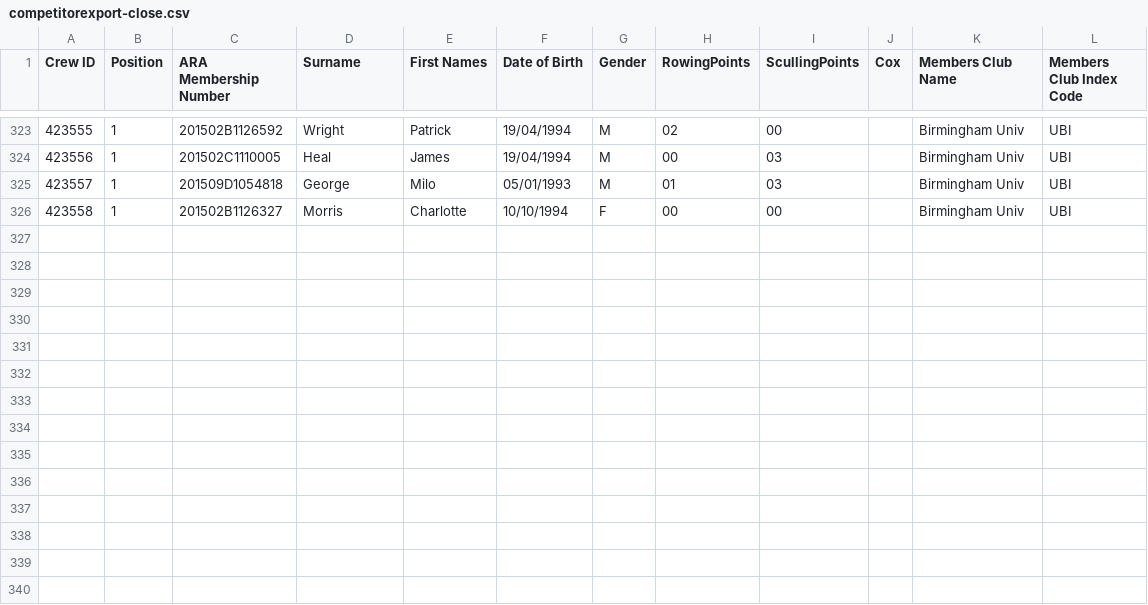
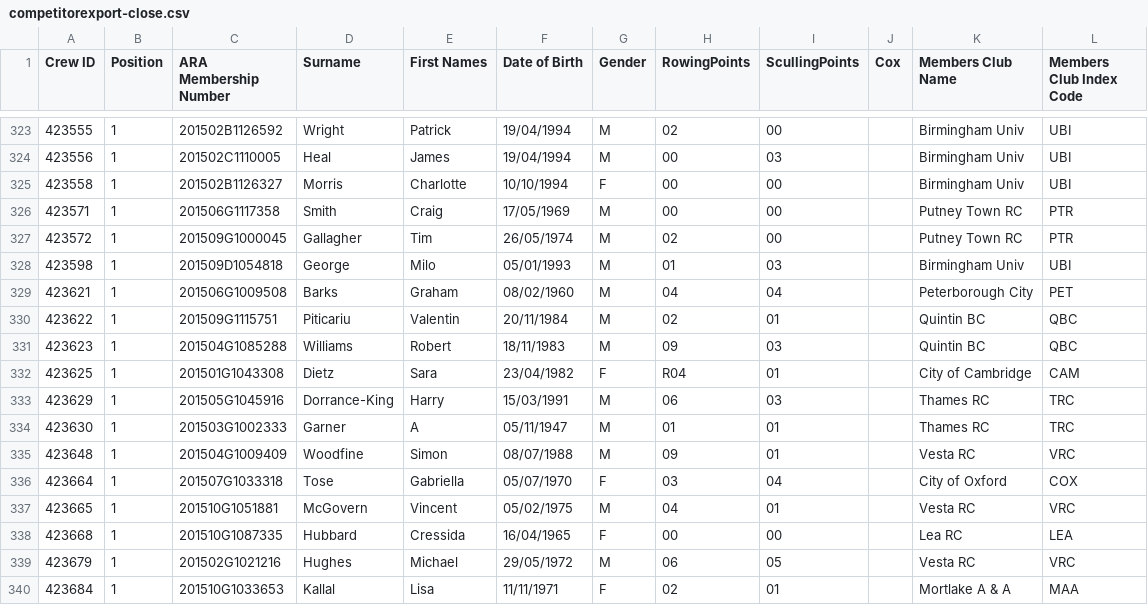
Before and after one commit to unsliced/head-race-management, a CSV file: Head/Console/Resources/competitorexport-close.csv, drawn as a sheet; only a part is shown, gaps mark what is left out; removed rows and columns are numbered as before the commit, all else as after; the diff names each change by its address in the sheet, - before the commit and + after, or states it on an @@ line.

```diff
--- a/Head/Console/Resources/competitorexport-close.csv
+++ b/Head/Console/Resources/competitorexport-close.csv
-row 325: 423557 | 1 | 201509D1054818 | George | Milo | 05/01/1993 | M | 01 | 03 |  | Birmingham Univ | UBI
+row 326: 423571 | 1 | 201506G1117358 | Smith | Craig | 17/05/1969 | M | 00 | 00 |  | Putney Town RC | PTR
+row 327: 423572 | 1 | 201509G1000045 | Gallagher | Tim | 26/05/1974 | M | 02 | 00 |  | Putney Town RC | PTR
+row 328: 423598 | 1 | 201509D1054818 | George | Milo | 05/01/1993 | M | 01 | 03 |  | Birmingham Univ | UBI
+row 329: 423621 | 1 | 201506G1009508 | Barks | Graham | 08/02/1960 | M | 04 | 04 |  | Peterborough City | PET
+row 330: 423622 | 1 | 201509G1115751 | Piticariu | Valentin | 20/11/1984 | M | 02 | 01 |  | Quintin BC | QBC
+row 331: 423623 | 1 | 201504G1085288 | Williams | Robert | 18/11/1983 | M | 09 | 03 |  | Quintin BC | QBC
+row 332: 423625 | 1 | 201501G1043308 | Dietz | Sara | 23/04/1982 | F | R04 | 01 |  | City of Cambridge | CAM
+row 333: 423629 | 1 | 201505G1045916 | Dorrance-King | Harry | 15/03/1991 | M | 06 | 03 |  | Thames RC | TRC
+row 334: 423630 | 1 | 201503G1002333 | Garner | A | 05/11/1947 | M | 01 | 01 |  | Thames RC | TRC
+row 335: 423648 | 1 | 201504G1009409 | Woodfine | Simon | 08/07/1988 | M | 09 | 01 |  | Vesta RC | VRC
+row 336: 423664 | 1 | 201507G1033318 | Tose | Gabriella | 05/07/1970 | F | 03 | 04 |  | City of Oxford | COX
+row 337: 423665 | 1 | 201510G1051881 | McGovern | Vincent | 05/02/1975 | M | 04 | 01 |  | Vesta RC | VRC
+row 338: 423668 | 1 | 201510G1087335 | Hubbard | Cressida | 16/04/1965 | F | 00 | 00 |  | Lea RC | LEA
+row 339: 423679 | 1 | 201502G1021216 | Hughes | Michael | 29/05/1972 | M | 06 | 05 |  | Vesta RC | VRC
+row 340: 423684 | 1 | 201510G1033653 | Kallal | Lisa | 11/11/1971 | F | 02 | 01 |  | Mortlake A & A | MAA
```
Also changed, not shown: Head/Console/Resources/competitorexport.csv, Head/Console/Resources/crewexport-close.csv, 7 other files.
